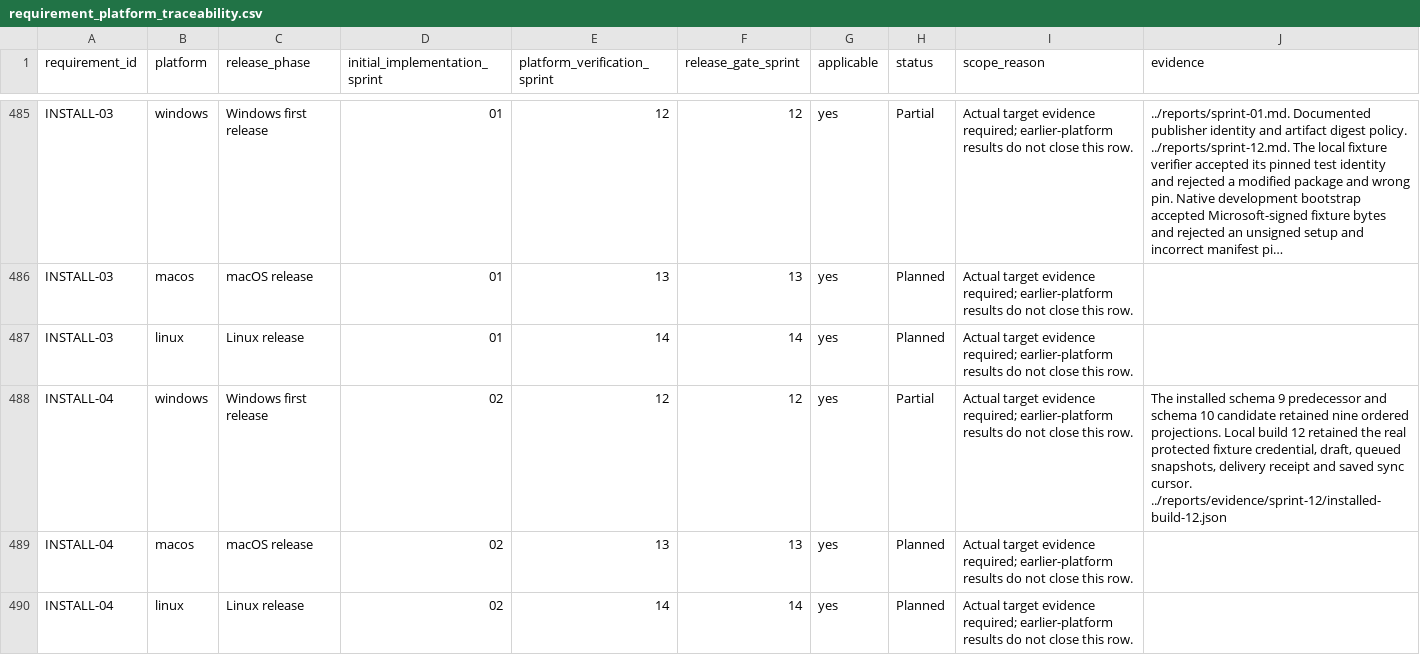
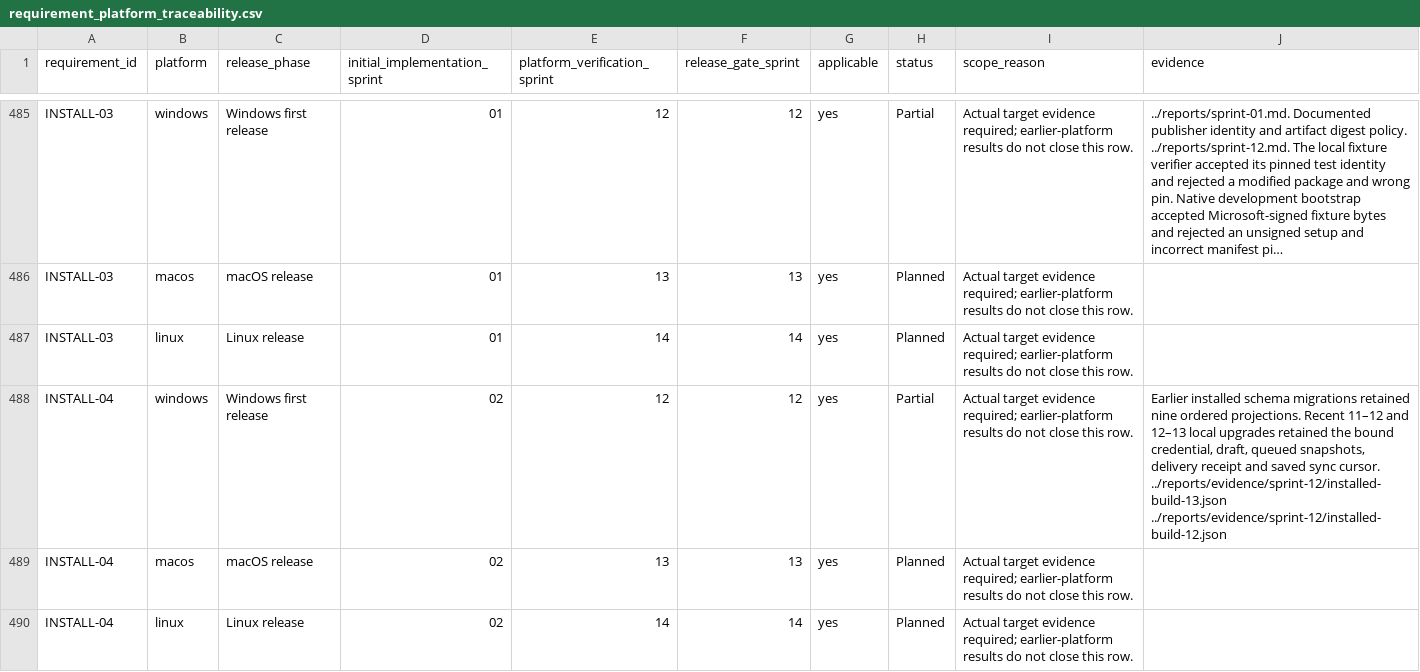
Before and after one commit to joshmarkovic/threadline, a CSV file: docs/spec/requirement_platform_traceability.csv, drawn as a sheet; only a part is shown, gaps mark what is left out; long unchanged cells end in …; the diff covers the shown part only.

Commit message:
Record the Windows build 13 installer matrix
Track the matched package, retained data and protected credentials
across upgrade, failure recovery and reinstall on Windows.

[skip ci]

```diff
--- a/docs/spec/requirement_platform_traceability.csv
+++ b/docs/spec/requirement_platform_traceability.csv
@@ -487,3 +487,3 @@ INSTALL-03,macos,macOS release,01,13,13,yes,Planned,Actual target evidence requi
 INSTALL-03,linux,Linux release,01,14,14,yes,Planned,Actual target evidence required; earlier-platform results do not close this row.,
-INSTALL-04,windows,Windows first release,02,12,12,yes,Partial,Actual target evidence required; earlier-platform results do not close this row.,"The installed schema 9 predecessor and schema 10 candidate retained nine ordered projections. Local build 12 retained the real protected fixture credential, draft, queued snapshots, delivery receipt and saved sync cursor. ../reports/evidence/sprint-12/installed-build-12.json"
+INSTALL-04,windows,Windows first release,02,12,12,yes,Partial,Actual target evidence required; earlier-platform results do not close this row.,"Earlier installed schema migrations retained nine ordered projections. Recent 11–12 and 12–13 local upgrades retained the bound credential, draft, queued snapshots, delivery receipt and saved sync cursor. ../reports/evidence/sprint-12/installed-build-13.json ../reports/evidence/sprint-12/installed-build-12.json"
 INSTALL-04,macos,macOS release,02,13,13,yes,Planned,Actual target evidence required; earlier-platform results do not close this row.,
```
Also changed, not shown: 2 edited cells elsewhere in this file, docs/spec/acceptance_platform_traceability.csv, docs/spec/acceptance_traceability.csv, 4 other files.
